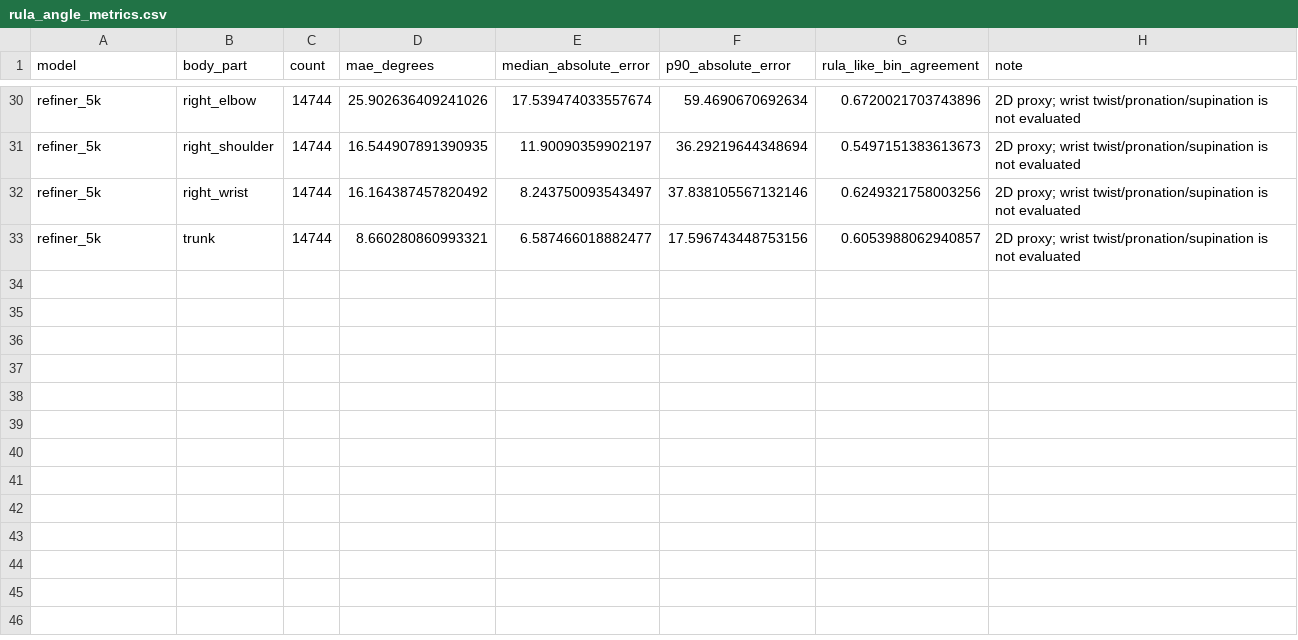
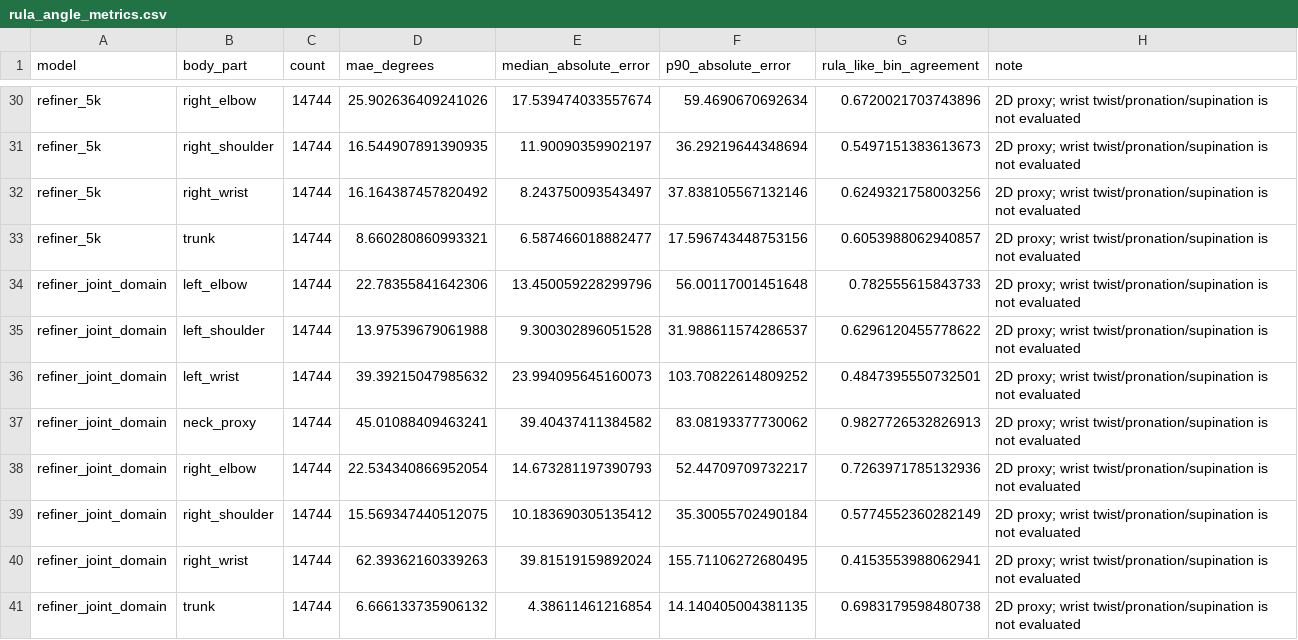
Before and after one commit to hskim1771/MoveGuard, a CSV file: results/wrist_refiner_large_scale_comparison/rula_angle_metrics.csv, drawn as a sheet; only a part is shown, gaps mark what is left out; the diff names each change by its address in the sheet, - before the commit and + after, or states it on an @@ line.

```diff
--- a/results/wrist_refiner_large_scale_comparison/rula_angle_metrics.csv
+++ b/results/wrist_refiner_large_scale_comparison/rula_angle_metrics.csv
+row 34: refiner_joint_domain | left_elbow | 14744 | 22.78355841642306 | 13.450059228299796 | 56.00117001451648 | 0.782555615843733 | 2D proxy; wrist twist/pronation/supination is not evaluated
+row 35: refiner_joint_domain | left_shoulder | 14744 | 13.97539679061988 | 9.300302896051528 | 31.988611574286537 | 0.6296120455778622 | 2D proxy; wrist twist/pronation/supination is not evaluated
+row 36: refiner_joint_domain | left_wrist | 14744 | 39.39215047985632 | 23.994095645160073 | 103.70822614809252 | 0.4847395550732501 | 2D proxy; wrist twist/pronation/supination is not evaluated
+row 37: refiner_joint_domain | neck_proxy | 14744 | 45.01088409463241 | 39.40437411384582 | 83.08193377730062 | 0.9827726532826913 | 2D proxy; wrist twist/pronation/supination is not evaluated
+row 38: refiner_joint_domain | right_elbow | 14744 | 22.534340866952054 | 14.673281197390793 | 52.44709709732217 | 0.7263971785132936 | 2D proxy; wrist twist/pronation/supination is not evaluated
+row 39: refiner_joint_domain | right_shoulder | 14744 | 15.569347440512075 | 10.183690305135412 | 35.30055702490184 | 0.5774552360282149 | 2D proxy; wrist twist/pronation/supination is not evaluated
+row 40: refiner_joint_domain | right_wrist | 14744 | 62.39362160339263 | 39.81519159892024 | 155.71106272680495 | 0.4153553988062941 | 2D proxy; wrist twist/pronation/supination is not evaluated
+row 41: refiner_joint_domain | trunk | 14744 | 6.666133735906132 | 4.38611461216854 | 14.140405004381135 | 0.6983179598480738 | 2D proxy; wrist twist/pronation/supination is not evaluated
```
Also changed, not shown: results/wrist_refiner_large_scale_comparison/industrial_wrist_metrics.csv, results/wrist_refiner_large_scale_comparison/joint_metrics.csv, 8 other files.
